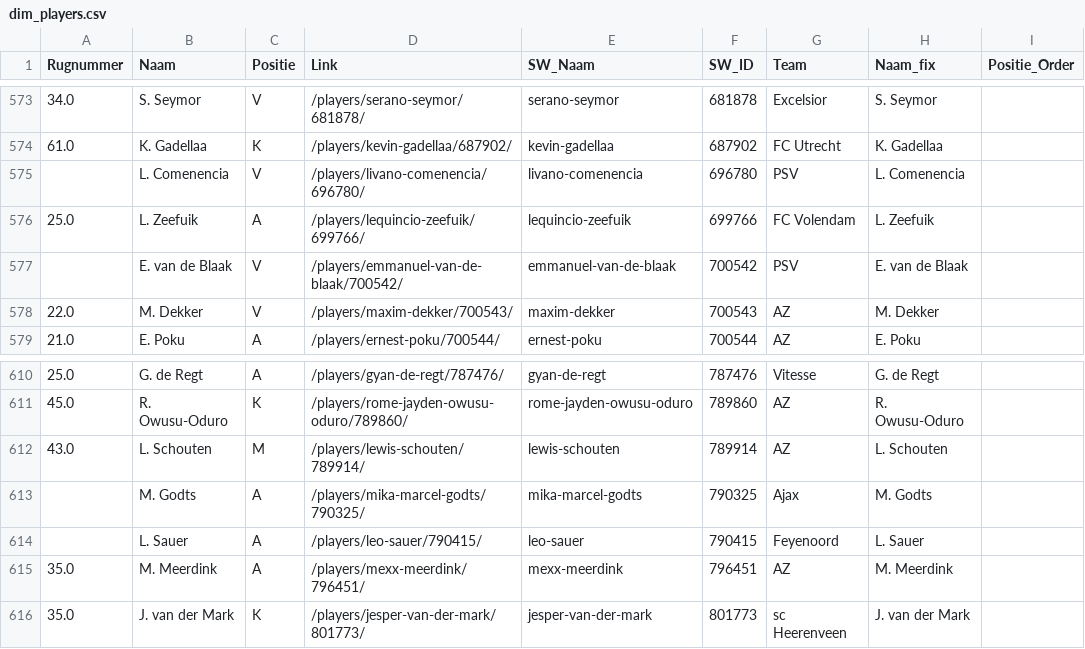
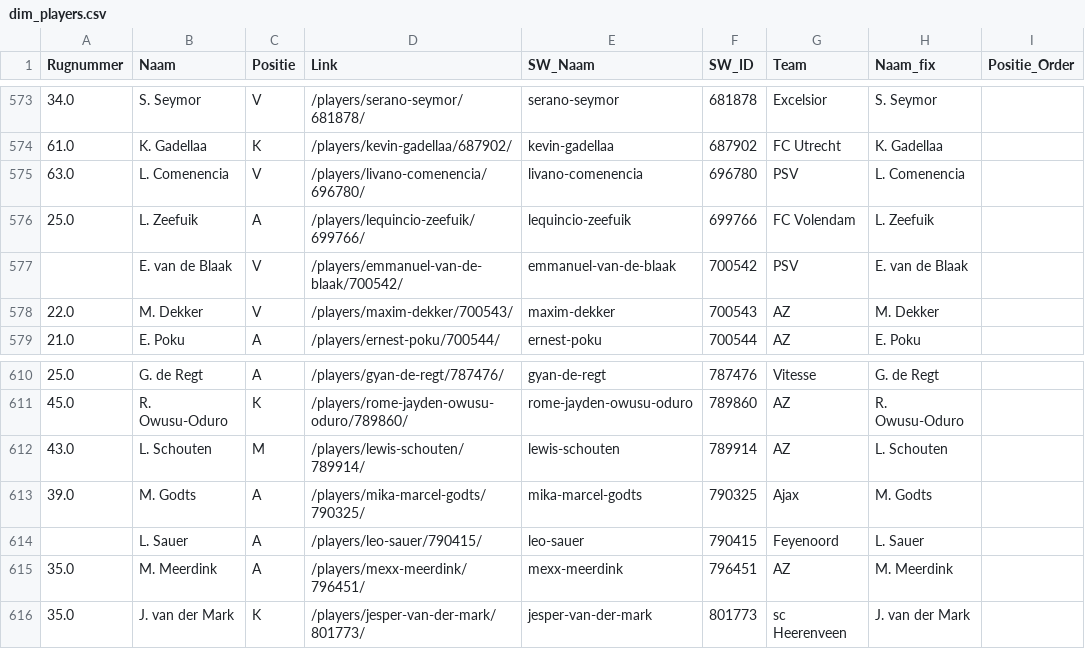
Before and after one commit to mfleuren/sport-scraping, a CSV file: scraper_soccerway/dash/data/dim_players.csv, drawn as a sheet; only a part is shown, gaps mark what is left out; the diff names each change by its address in the sheet, - before the commit and + after, or states it on an @@ line.

```diff
--- a/scraper_soccerway/dash/data/dim_players.csv
+++ b/scraper_soccerway/dash/data/dim_players.csv
-A575 (Rugnummer): (empty)
+A575 (Rugnummer): 63.0
-A613 (Rugnummer): (empty)
+A613 (Rugnummer): 39.0
```
Also changed, not shown: scraper_soccerway/dash/data/substitutions.csv, 2 other files.
